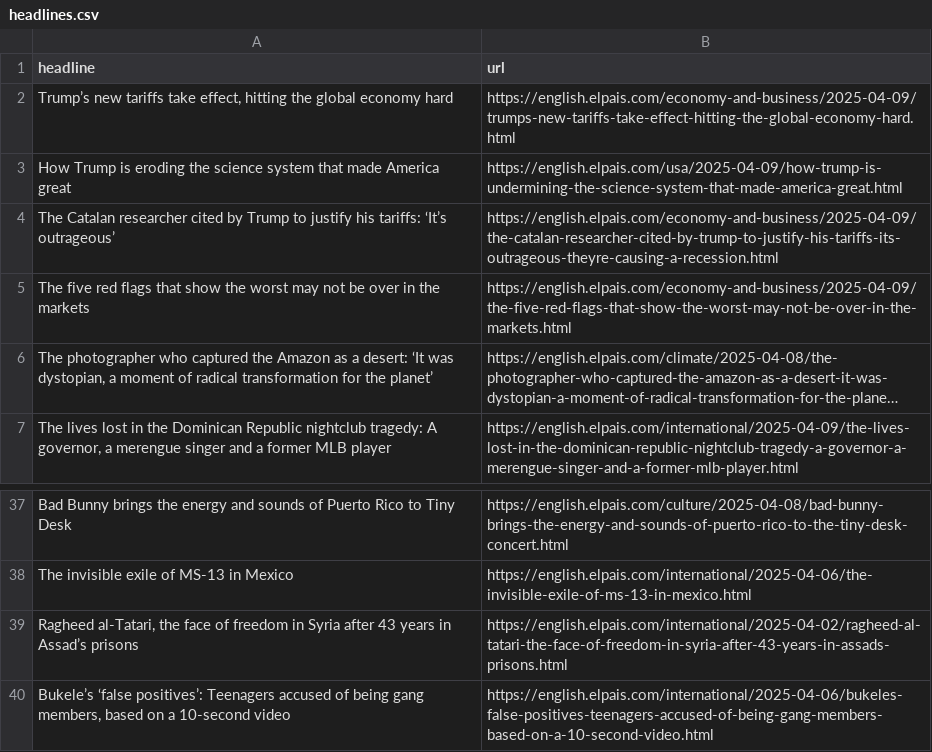
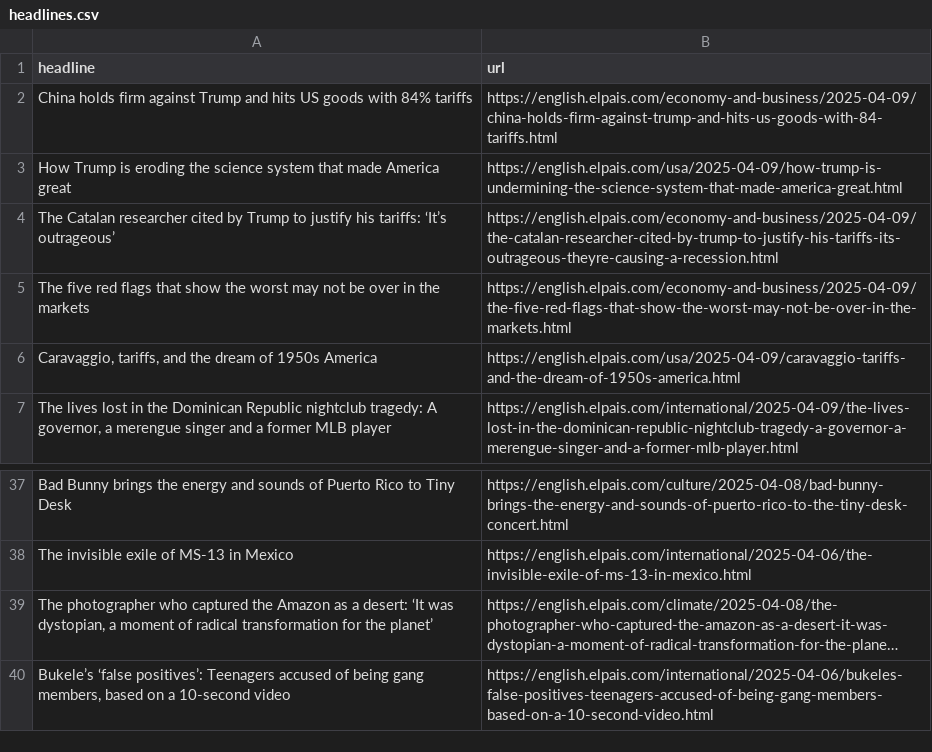
Before and after one commit to rtalabong/el-pais-scraper, a CSV file: headlines.csv, drawn as a sheet; only a part is shown, gaps mark what is left out; long unchanged cells end in …; removed rows and columns are numbered as before the commit, all else as after; the diff names each change by its address in the sheet, - before the commit and + after, or states it on an @@ line.

```diff
--- a/headlines.csv
+++ b/headlines.csv
-row 2: Trump’s new tariffs take effect, hitting the global economy hard | https://english.elpais.com/economy-and-business/2025-04-09/trumps-new-tariffs-take-effect-hitting-the-global-economy-hard.html
+row 2: China holds firm against Trump and hits US goods with 84% tariffs | https://english.elpais.com/economy-and-business/2025-04-09/china-holds-firm-against-trump-and-hits-us-goods-with-84-tariffs.html
+row 6: Caravaggio, tariffs, and the dream of 1950s America | https://english.elpais.com/usa/2025-04-09/caravaggio-tariffs-and-the-dream-of-1950s-america.html
-row 39: Ragheed al-Tatari, the face of freedom in Syria after 43 years in Assad’s prisons | https://english.elpais.com/international/2025-04-02/ragheed-al-tatari-the-face-of-freedom-in-syria-after-43-years-in-assads-prisons.html
@@ row 6 moved to row 39: The photographer who captured the Amazon… @@
```
